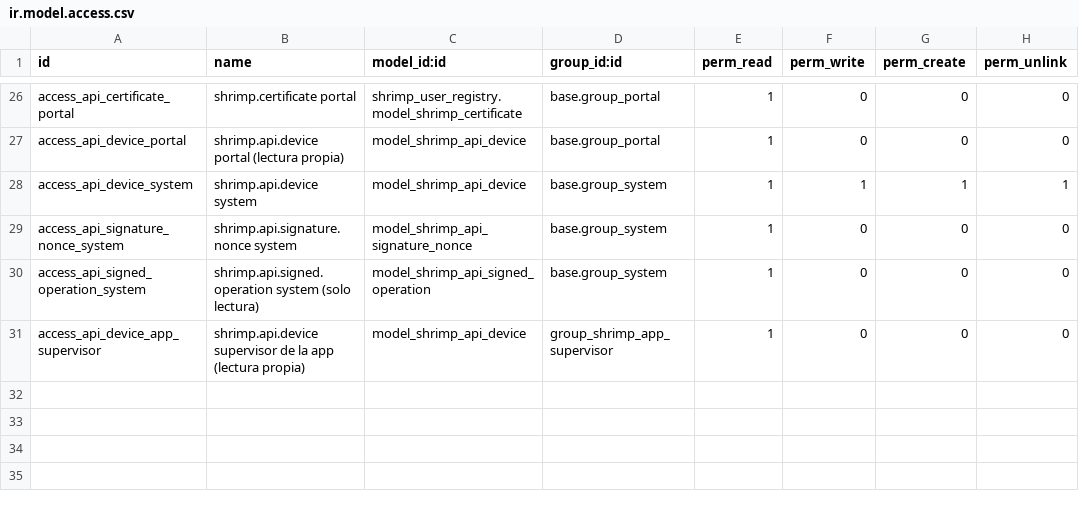
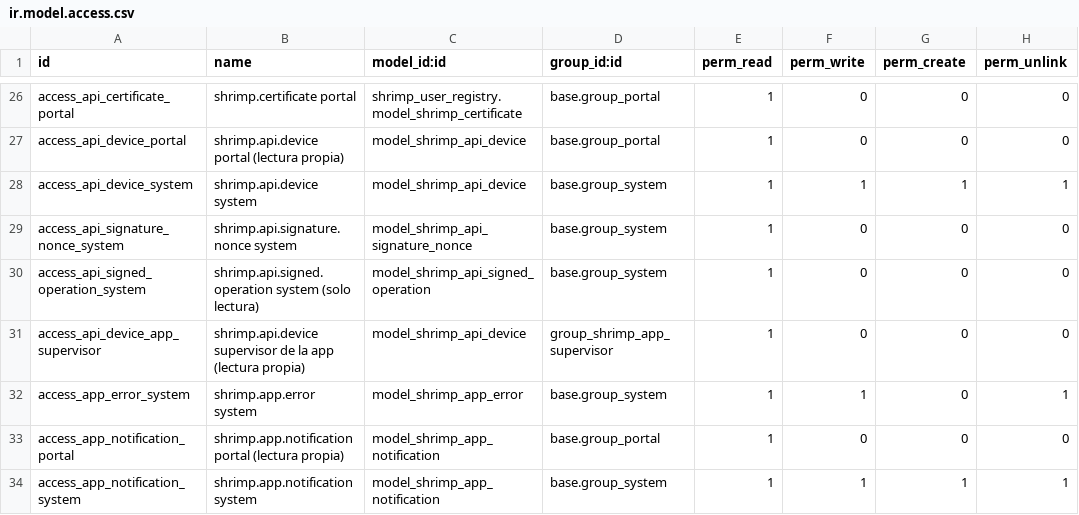
Before and after one commit to HopSky25/Camaronera, a CSV file: shrimp/shrimp_api/security/ir.model.access.csv, drawn as a sheet; only a part is shown, gaps mark what is left out.

```diff
--- a/shrimp/shrimp_api/security/ir.model.access.csv
+++ b/shrimp/shrimp_api/security/ir.model.access.csv
@@ -31 +31,4 @@ access_api_signed_operation_system,shrimp.api.signed.operation system (solo lect
 access_api_device_app_supervisor,shrimp.api.device supervisor de la app (lectura propia),model_shrimp_api_device,group_shrimp_app_supervisor,1,0,0,0
+access_app_error_system,shrimp.app.error system,model_shrimp_app_error,base.group_system,1,1,0,1
+access_app_notification_portal,shrimp.app.notification portal (lectura propia),model_shrimp_app_notification,base.group_portal,1,0,0,0
+access_app_notification_system,shrimp.app.notification system,model_shrimp_app_notification,base.group_system,1,1,1,1
```
Also changed, not shown: 21 other files.
